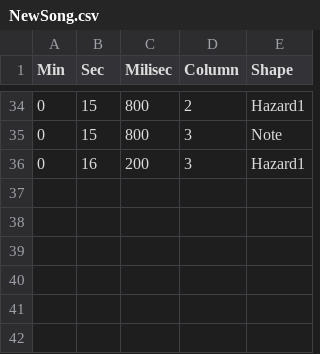
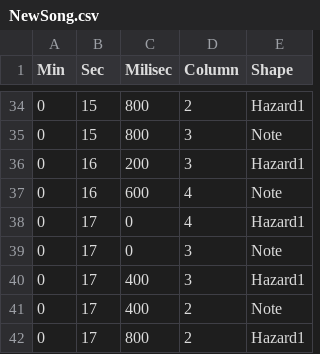
Before and after one commit to Surilexa/RhythmGame, a CSV file: Assets/Resources/NewSong.csv, drawn as a sheet; only a part is shown, gaps mark what is left out; the diff names each change by its address in the sheet, - before the commit and + after, or states it on an @@ line.

```diff
--- a/Assets/Resources/NewSong.csv
+++ b/Assets/Resources/NewSong.csv
+row 37: 0 | 16 | 600 | 4 | Note
+row 38: 0 | 17 | 0 | 4 | Hazard1
+row 39: 0 | 17 | 0 | 3 | Note
+row 40: 0 | 17 | 400 | 3 | Hazard1
+row 41: 0 | 17 | 400 | 2 | Note
+row 42: 0 | 17 | 800 | 2 | Hazard1
```
Also changed, not shown: 35 other files.
